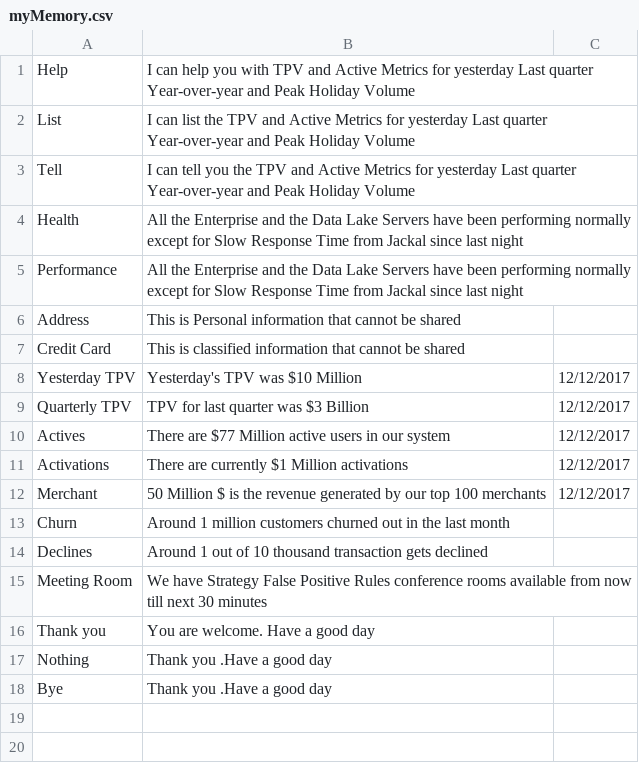
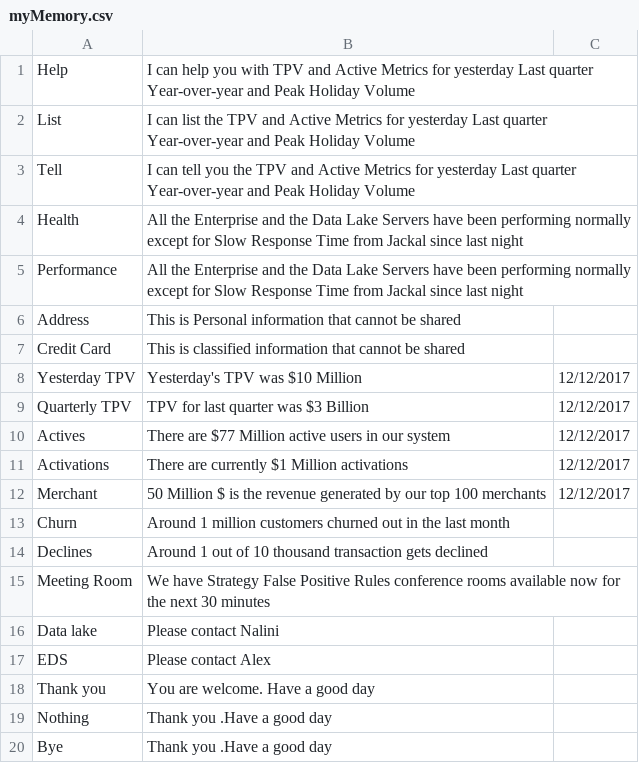
Before and after one commit to nerdanity/ReadCSV2, a CSV file: myMemory.csv, drawn as a sheet.

Commit message:
Update myMemory.csv

```diff
--- a/myMemory.csv
+++ b/myMemory.csv
@@ -14,3 +14,5 @@ Churn,Around 1 million customers churned out in the last month,
 Declines,Around 1 out of 10 thousand transaction gets declined,
-Meeting Room,We have Strategy   False Positive  Rules  conference rooms available from now till next 30 minutes,
+Meeting Room,We have Strategy   False Positive  Rules  conference rooms available now for the next 30 minutes,
+Data lake,Please contact Nalini,
+EDS,Please contact Alex,
 Thank you, You are welcome. Have a good day,
```
